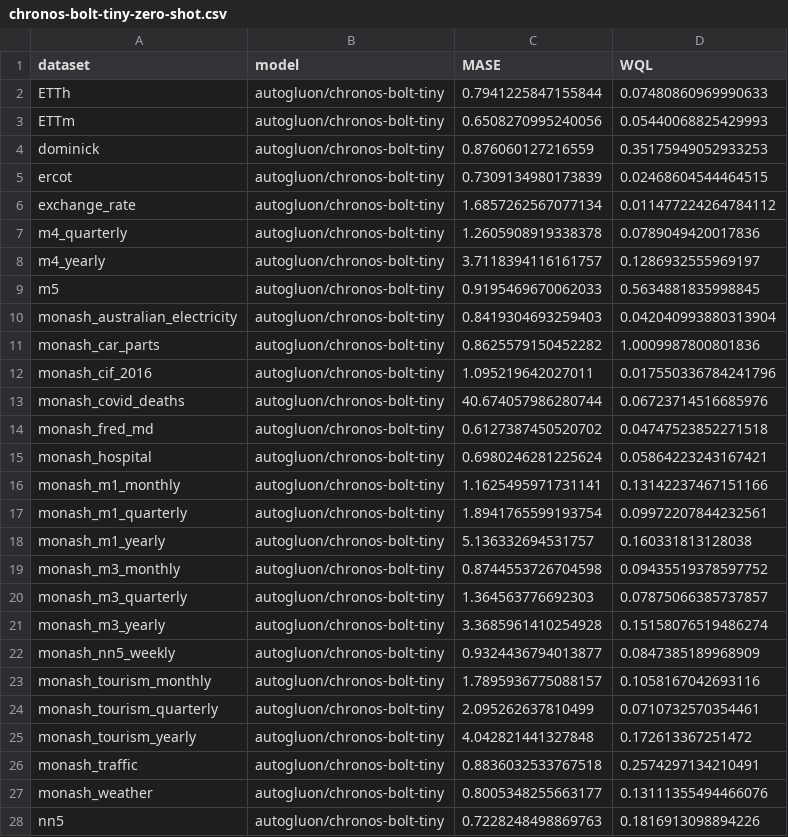
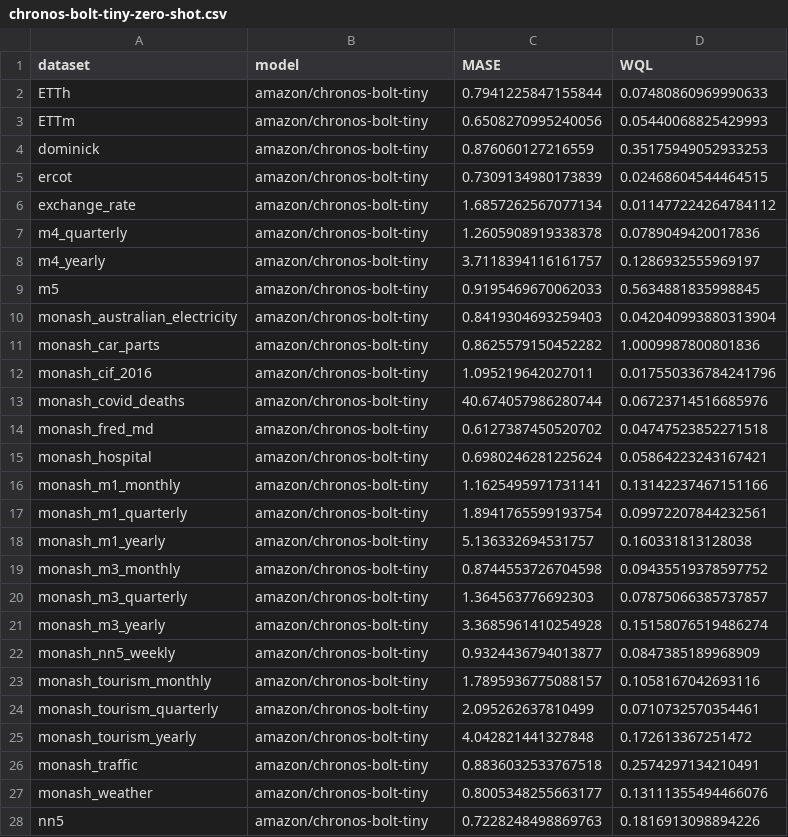
Before and after one commit to amazon-science/chronos-forecasting, a CSV file: scripts/evaluation/results/chronos-bolt-tiny-zero-shot.csv, drawn as a sheet.

```diff
--- a/scripts/evaluation/results/chronos-bolt-tiny-zero-shot.csv
+++ b/scripts/evaluation/results/chronos-bolt-tiny-zero-shot.csv
@@ -1,28 +1,28 @@
 dataset,model,MASE,WQL
-ETTh,autogluon/chronos-bolt-tiny,0.7941225847155844,0.07480860969990633
-ETTm,autogluon/chronos-bolt-tiny,0.6508270995240056,0.05440068825429993
-dominick,autogluon/chronos-bolt-tiny,0.876060127216559,0.35175949052933253
-ercot,autogluon/chronos-bolt-tiny,0.7309134980173839,0.02468604544464515
-exchange_rate,autogluon/chronos-bolt-tiny,1.6857262567077134,0.011477224264784112
-m4_quarterly,autogluon/chronos-bolt-tiny,1.2605908919338378,0.0789049420017836
-m4_yearly,autogluon/chronos-bolt-tiny,3.7118394116161757,0.1286932555969197
-m5,autogluon/chronos-bolt-tiny,0.9195469670062033,0.5634881835998845
-monash_australian_electricity,autogluon/chronos-bolt-tiny,0.8419304693259403,0.042040993880313904
-monash_car_parts,autogluon/chronos-bolt-tiny,0.8625579150452282,1.0009987800801836
-monash_cif_2016,autogluon/chronos-bolt-tiny,1.095219642027011,0.017550336784241796
-monash_covid_deaths,autogluon/chronos-bolt-tiny,40.674057986280744,0.06723714516685976
-monash_fred_md,autogluon/chronos-bolt-tiny,0.6127387450520702,0.04747523852271518
-monash_hospital,autogluon/chronos-bolt-tiny,0.6980246281225624,0.05864223243167421
-monash_m1_monthly,autogluon/chronos-bolt-tiny,1.1625495971731141,0.13142237467151166
-monash_m1_quarterly,autogluon/chronos-bolt-tiny,1.8941765599193754,0.09972207844232561
-monash_m1_yearly,autogluon/chronos-bolt-tiny,5.136332694531757,0.160331813128038
-monash_m3_monthly,autogluon/chronos-bolt-tiny,0.8744553726704598,0.09435519378597752
-monash_m3_quarterly,autogluon/chronos-bolt-tiny,1.364563776692303,0.07875066385737857
-monash_m3_yearly,autogluon/chronos-bolt-tiny,3.3685961410254928,0.15158076519486274
-monash_nn5_weekly,autogluon/chronos-bolt-tiny,0.9324436794013877,0.0847385189968909
-monash_tourism_monthly,autogluon/chronos-bolt-tiny,1.7895936775088157,0.1058167042693116
-monash_tourism_quarterly,autogluon/chronos-bolt-tiny,2.095262637810499,0.0710732570354461
-monash_tourism_yearly,autogluon/chronos-bolt-tiny,4.042821441327848,0.172613367251472
-monash_traffic,autogluon/chronos-bolt-tiny,0.8836032533767518,0.2574297134210491
-monash_weather,autogluon/chronos-bolt-tiny,0.8005348255663177,0.13111355494466076
-nn5,autogluon/chronos-bolt-tiny,0.7228248498869763,0.1816913098894226
+ETTh,amazon/chronos-bolt-tiny,0.7941225847155844,0.07480860969990633
+ETTm,amazon/chronos-bolt-tiny,0.6508270995240056,0.05440068825429993
+dominick,amazon/chronos-bolt-tiny,0.876060127216559,0.35175949052933253
+ercot,amazon/chronos-bolt-tiny,0.7309134980173839,0.02468604544464515
+exchange_rate,amazon/chronos-bolt-tiny,1.6857262567077134,0.011477224264784112
+m4_quarterly,amazon/chronos-bolt-tiny,1.2605908919338378,0.0789049420017836
+m4_yearly,amazon/chronos-bolt-tiny,3.7118394116161757,0.1286932555969197
+m5,amazon/chronos-bolt-tiny,0.9195469670062033,0.5634881835998845
+monash_australian_electricity,amazon/chronos-bolt-tiny,0.8419304693259403,0.042040993880313904
+monash_car_parts,amazon/chronos-bolt-tiny,0.8625579150452282,1.0009987800801836
+monash_cif_2016,amazon/chronos-bolt-tiny,1.095219642027011,0.017550336784241796
+monash_covid_deaths,amazon/chronos-bolt-tiny,40.674057986280744,0.06723714516685976
+monash_fred_md,amazon/chronos-bolt-tiny,0.6127387450520702,0.04747523852271518
+monash_hospital,amazon/chronos-bolt-tiny,0.6980246281225624,0.05864223243167421
+monash_m1_monthly,amazon/chronos-bolt-tiny,1.1625495971731141,0.13142237467151166
+monash_m1_quarterly,amazon/chronos-bolt-tiny,1.8941765599193754,0.09972207844232561
+monash_m1_yearly,amazon/chronos-bolt-tiny,5.136332694531757,0.160331813128038
+monash_m3_monthly,amazon/chronos-bolt-tiny,0.8744553726704598,0.09435519378597752
+monash_m3_quarterly,amazon/chronos-bolt-tiny,1.364563776692303,0.07875066385737857
+monash_m3_yearly,amazon/chronos-bolt-tiny,3.3685961410254928,0.15158076519486274
+monash_nn5_weekly,amazon/chronos-bolt-tiny,0.9324436794013877,0.0847385189968909
+monash_tourism_monthly,amazon/chronos-bolt-tiny,1.7895936775088157,0.1058167042693116
+monash_tourism_quarterly,amazon/chronos-bolt-tiny,2.095262637810499,0.0710732570354461
+monash_tourism_yearly,amazon/chronos-bolt-tiny,4.042821441327848,0.172613367251472
+monash_traffic,amazon/chronos-bolt-tiny,0.8836032533767518,0.2574297134210491
+monash_weather,amazon/chronos-bolt-tiny,0.8005348255663177,0.13111355494466076
+nn5,amazon/chronos-bolt-tiny,0.7228248498869763,0.1816913098894226
```
Also changed, not shown: scripts/evaluation/results/chronos-bolt-base-in-domain.csv, scripts/evaluation/results/chronos-bolt-base-zero-shot.csv, 6 other files.
